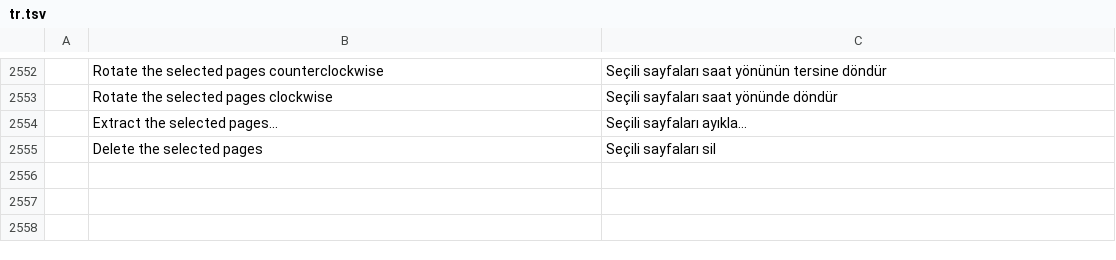
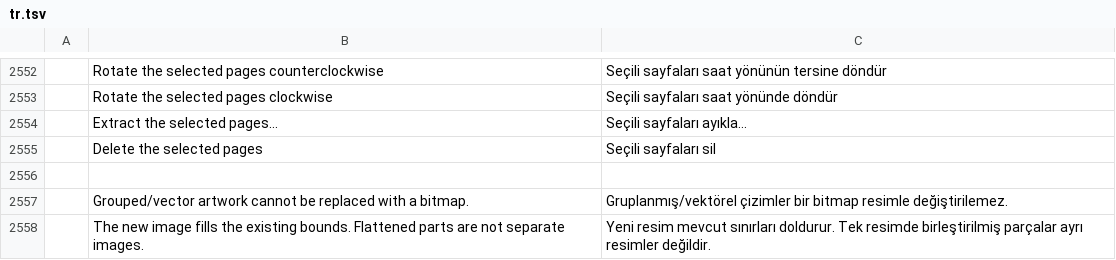
Before and after one commit to themanoftalent/alepdf, a TSV file: crates/ui-egui/src/i18n/tr.tsv, drawn as a sheet; only a part is shown, gaps mark what is left out; the diff names each change by its address in the sheet, - before the commit and + after, or states it on an @@ line.

Commit message:
Expose labeled image replacement with resource-safe editing tests; validate builds without publishing releases

```diff
--- a/crates/ui-egui/src/i18n/tr.tsv
+++ b/crates/ui-egui/src/i18n/tr.tsv
+row 2556: (empty)
+row 2557:  | Grouped/vector artwork cannot be replaced with a bitmap. | Gruplanmış/vektörel çizimler bir bitmap resimle değiştirilemez.
+row 2558:  | The new image fills the existing bounds. Flattened parts are not separate images. | Yeni resim mevcut sınırları doldurur. Tek resimde birleştirilmiş parçalar ayrı resimler değildir.
```
Also changed, not shown: 6 other files.
